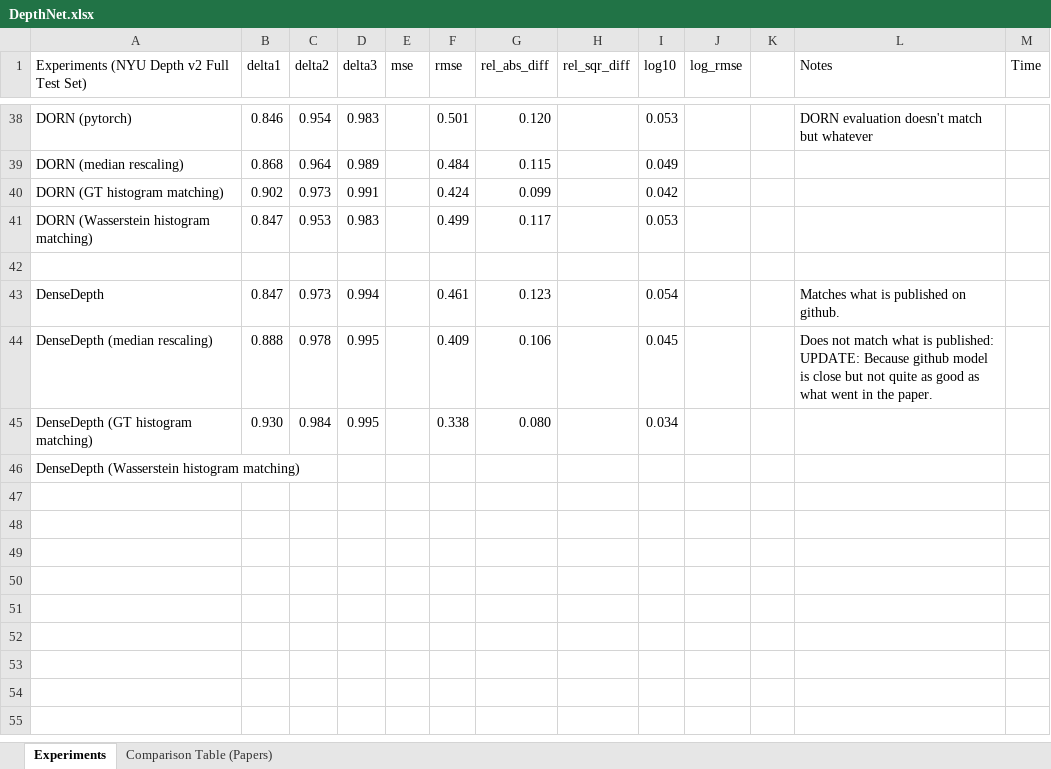
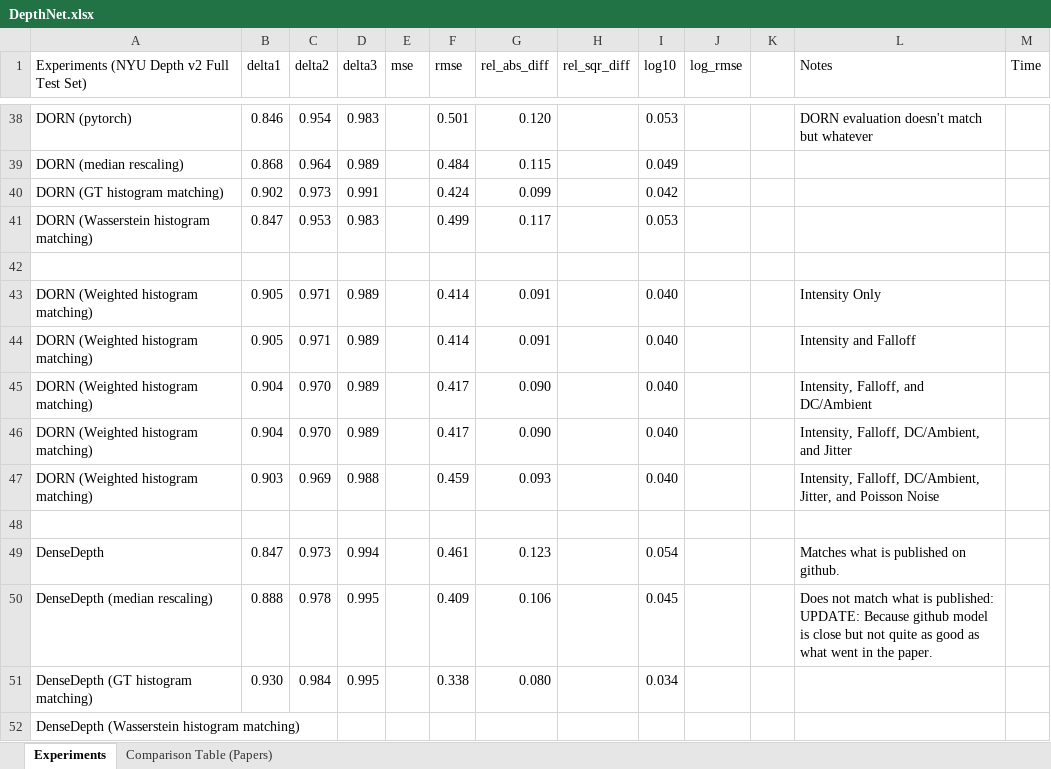
Before and after one commit to computational-imaging/spad_single, an Excel workbook: paper/DepthNet.xlsx, sheet Experiments, drawn as a sheet; only a part is shown, gaps mark what is left out; values as stored, in another font and other column widths than the file's, no borders; the diff names each change by its address in the sheet, - before the commit and + after, or states it on an @@ line.

Commit message:
DORN with weighted histogram matching works.

```diff
--- a/paper/DepthNet.xlsx (sheet Experiments)
+++ b/paper/DepthNet.xlsx (sheet Experiments)
+row 43: DORN (Weighted histogram matching) | 0.905 | 0.971 | 0.989 |  | 0.414 | 0.091 |  | 0.040 |  |  | Intensity Only
+row 44: DORN (Weighted histogram matching) | 0.905 | 0.971 | 0.989 |  | 0.414 | 0.091 |  | 0.040 |  |  | Intensity and Falloff
+row 45: DORN (Weighted histogram matching) | 0.904 | 0.970 | 0.989 |  | 0.417 | 0.090 |  | 0.040 |  |  | Intensity, Falloff, and DC/Ambient
+row 46: DORN (Weighted histogram matching) | 0.904 | 0.970 | 0.989 |  | 0.417 | 0.090 |  | 0.040 |  |  | Intensity, Falloff, DC/Ambient, and Jitter
+row 47: DORN (Weighted histogram matching) | 0.903 | 0.969 | 0.988 |  | 0.459 | 0.093 |  | 0.040 |  |  | Intensity, Falloff, DC/Ambient, Jitter, and Poisson Noise
+row 48: (empty)
```
Also changed, not shown: 7 other files.
